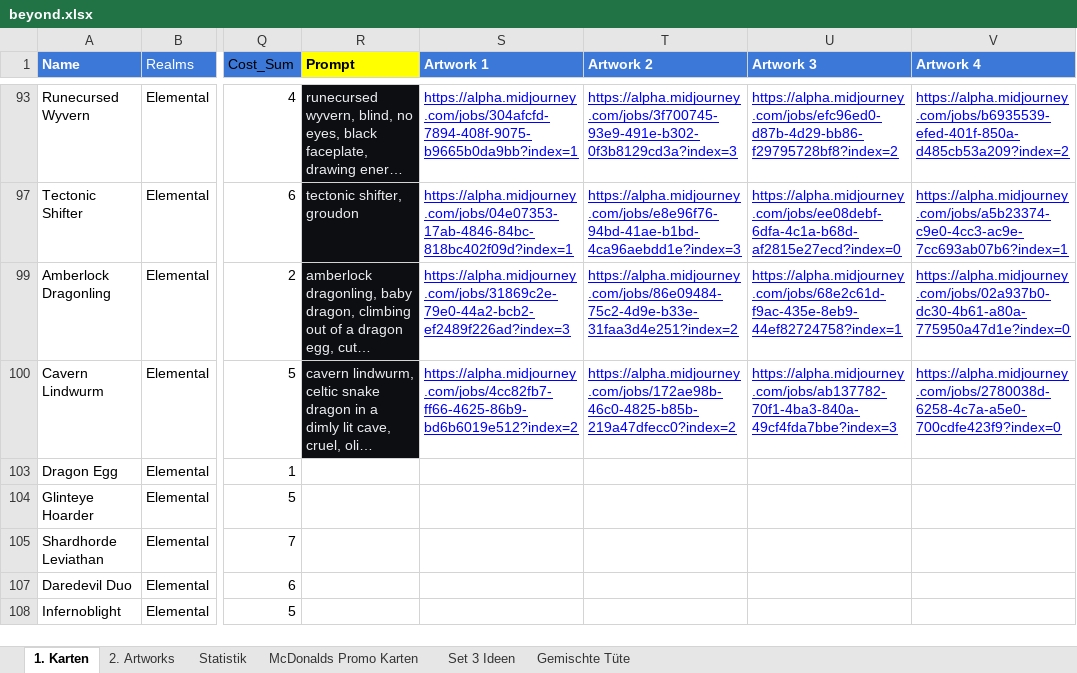
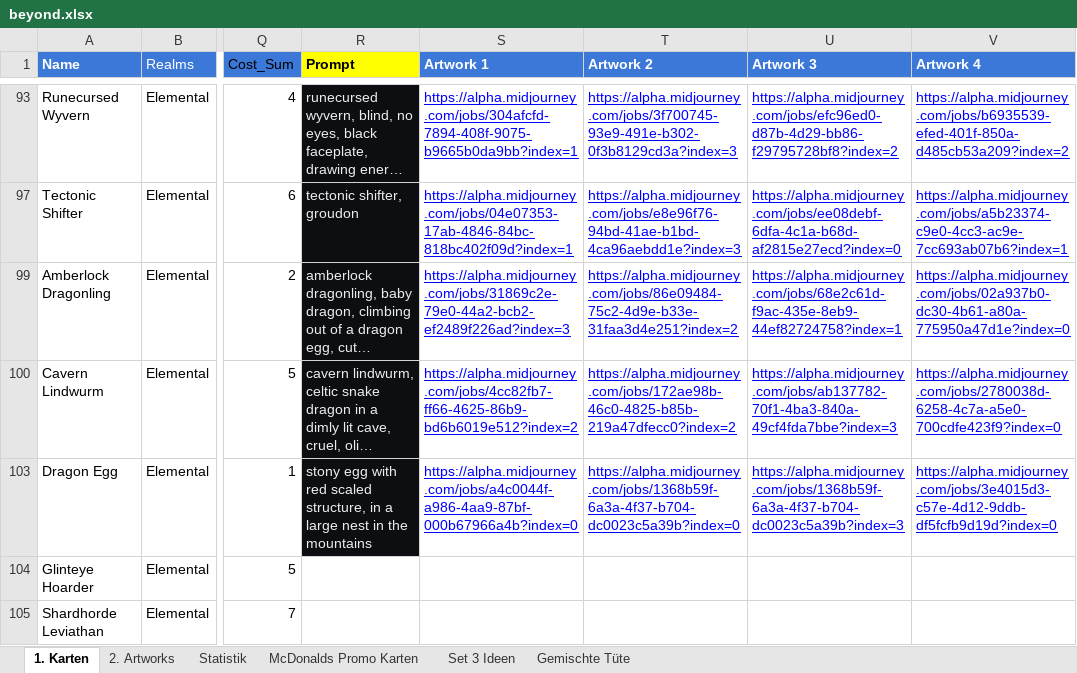
Before and after one commit to nonbiristudios/ShardsOfBeyond-v2, an Excel workbook: card-data/beyond.xlsx, sheet 1. Karten, drawn as a sheet; only a part is shown, gaps mark what is left out; the shorter side is filled out with more unchanged rows; long unchanged cells end in …; values as stored, in another font and other column widths than the file's, no borders; charts and pictures and conditional formats not drawn; the diff names each change by its address in the sheet, - before the commit and + after, or states it on an @@ line.

```diff
--- a/card-data/beyond.xlsx (sheet 1. Karten)
+++ b/card-data/beyond.xlsx (sheet 1. Karten)
-R103 (Prompt): (empty)
+R103 (Prompt): stony egg with red scaled structure, in a large nest in the mountains
-R103 fill: none
+R103 fill: #0D0E12
-S103 (Artwork 1): (empty)
+S103 (Artwork 1): https://alpha.midjourney.com/jobs/a4c0044f-a986-4aa9-87bf-000b67966a4b?index=0
-T103 (Artwork 2): (empty)
+T103 (Artwork 2): https://alpha.midjourney.com/jobs/1368b59f-6a3a-4f37-b704-dc0023c5a39b?index=0
-U103 (Artwork 3): (empty)
+U103 (Artwork 3): https://alpha.midjourney.com/jobs/1368b59f-6a3a-4f37-b704-dc0023c5a39b?index=3
-V103 (Artwork 4): (empty)
+V103 (Artwork 4): https://alpha.midjourney.com/jobs/3e4015d3-c57e-4d12-9ddb-df5fcfb9d19d?index=0
```
Also changed, not shown: charts or pictures, 1 other file.
